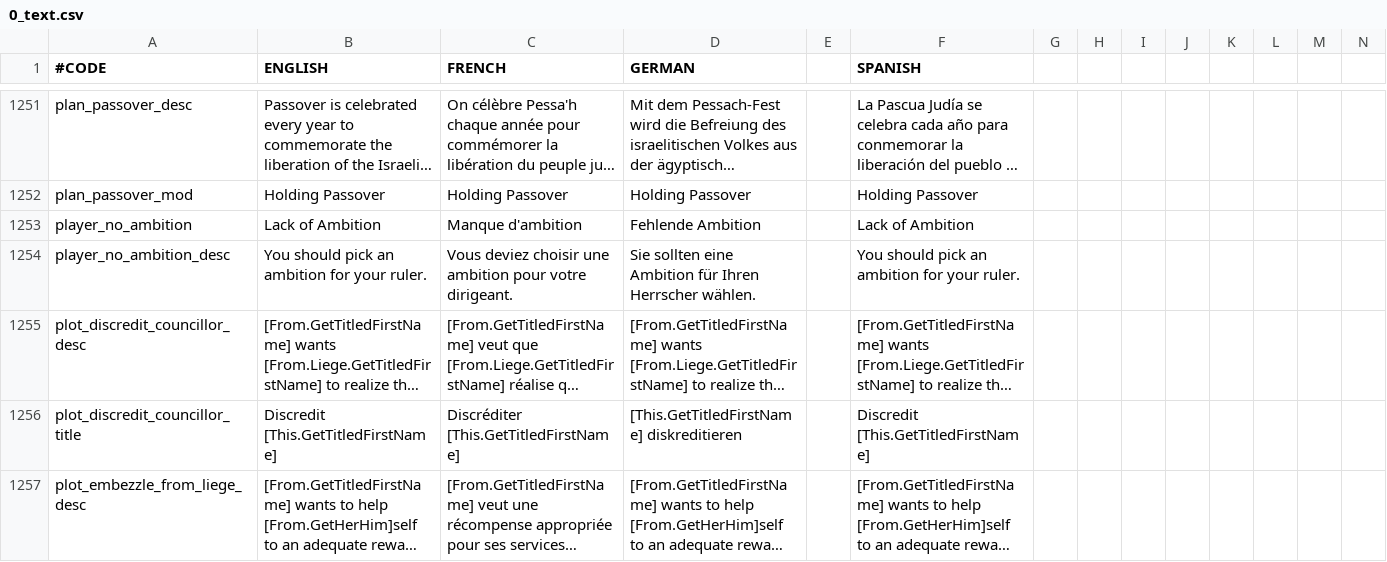
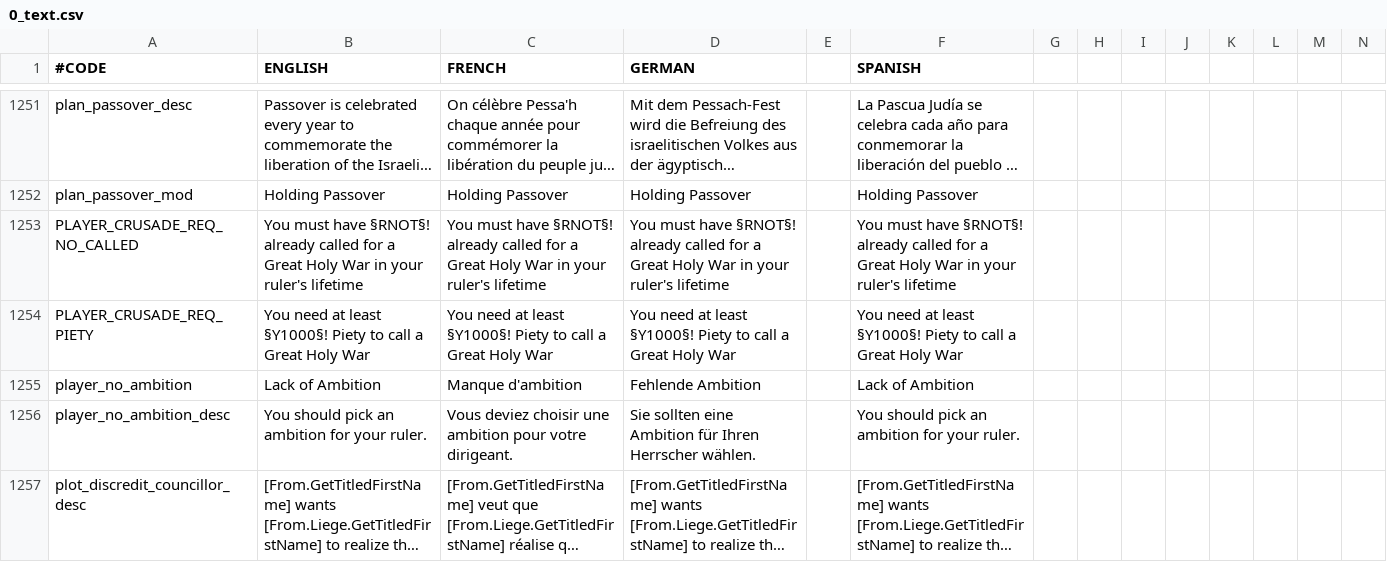
Before and after one commit to localiser/CK2Plus-Core, a CSV file: CK2Plus/localisation/0_text.csv, drawn as a sheet; only a part is shown, gaps mark what is left out; the shorter side is filled out with more unchanged rows; long unchanged cells end in …; rows hold the shown columns only; the diff names each change by its address in the sheet, - before the commit and + after, or states it on an @@ line.

Commit message:
2.06.3:zeress:91 Crusade tweak
- Made the tooltip for Crusades called by the player clearer
- Restored the 1000 piety requirement for calling a crusade by player,
not sure when or why it disappeared

```diff
--- a/CK2Plus/localisation/0_text.csv
+++ b/CK2Plus/localisation/0_text.csv
+row 1253: PLAYER_CRUSADE_REQ_NO_CALLED | You must have §RNOT§! already called for a Great Holy War in your ruler's lifetime | You must have §RNOT§! already called for a Great Holy War in your ruler's lifetime | You must have §RNOT§! already called for a Great Holy War in your ruler's lifetime |  | You must have §RNOT§! already called for a Great Holy War in your ruler's lifetime
+row 1254: PLAYER_CRUSADE_REQ_PIETY | You need at least §Y1000§! Piety to call a Great Holy War | You need at least §Y1000§! Piety to call a Great Holy War | You need at least §Y1000§! Piety to call a Great Holy War |  | You need at least §Y1000§! Piety to call a Great Holy War
```
Also changed, not shown: 2 other files.
